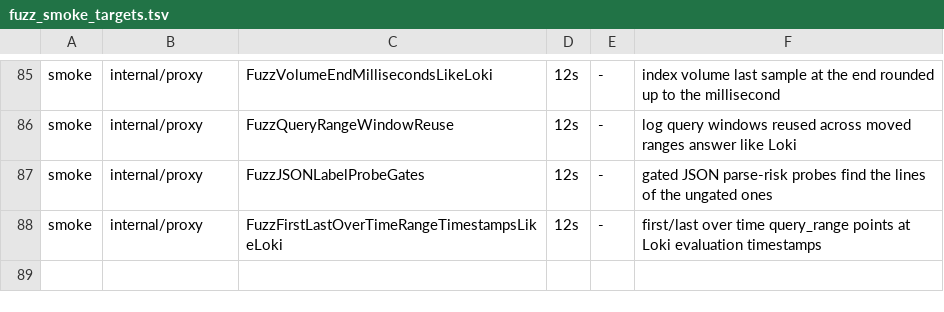
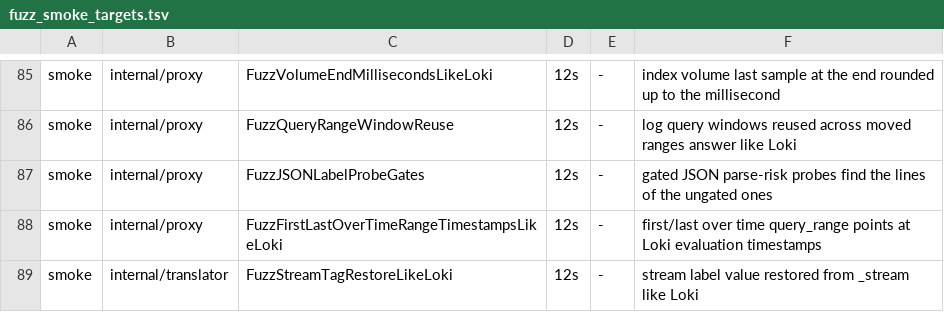
Before and after one commit to ReliablyObserve/loki-vl-proxy, a TSV file: scripts/ci/fuzz_smoke_targets.tsv, drawn as a sheet; only a part is shown, gaps mark what is left out.

Commit message:
fix: group metrics by the stream label when a JSON key shadows it
VictoriaLogs' Loki push API stores a JSON line's key over the stream label
of the same name, so a breakdown by that label counted lines under the
line's value (an extra version="v1" series next to the stream's
version="v2" in the Logs Drilldown labels tab). A metric query that names
a stream label of the tenant now reads its value from _stream before its
first pipe, keeping the stored field when the stream has no such label.

```diff
--- a/scripts/ci/fuzz_smoke_targets.tsv
+++ b/scripts/ci/fuzz_smoke_targets.tsv
@@ -88 +88,2 @@ smoke	internal/proxy	FuzzJSONLabelProbeGates	12s	-	gated JSON parse-risk probes
 smoke	internal/proxy	FuzzFirstLastOverTimeRangeTimestampsLikeLoki	12s	-	first/last over time query_range points at Loki evaluation timestamps
+smoke	internal/translator	FuzzStreamTagRestoreLikeLoki	12s	-	stream label value restored from _stream like Loki
```
Also changed, not shown: 18 other files.
